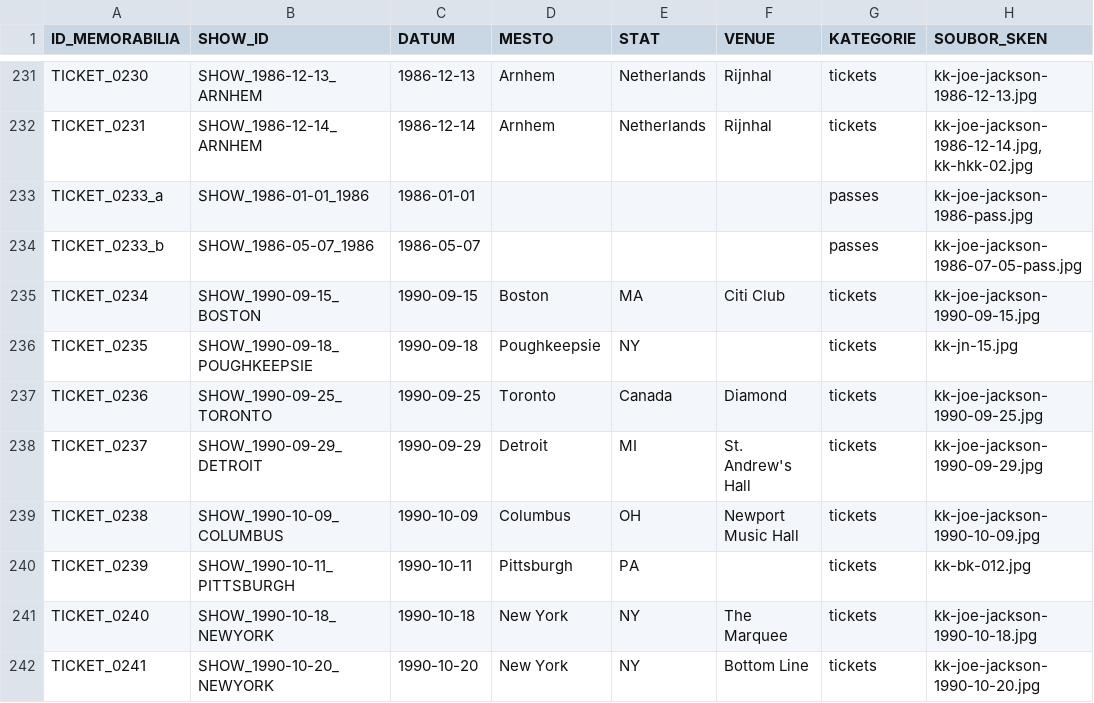
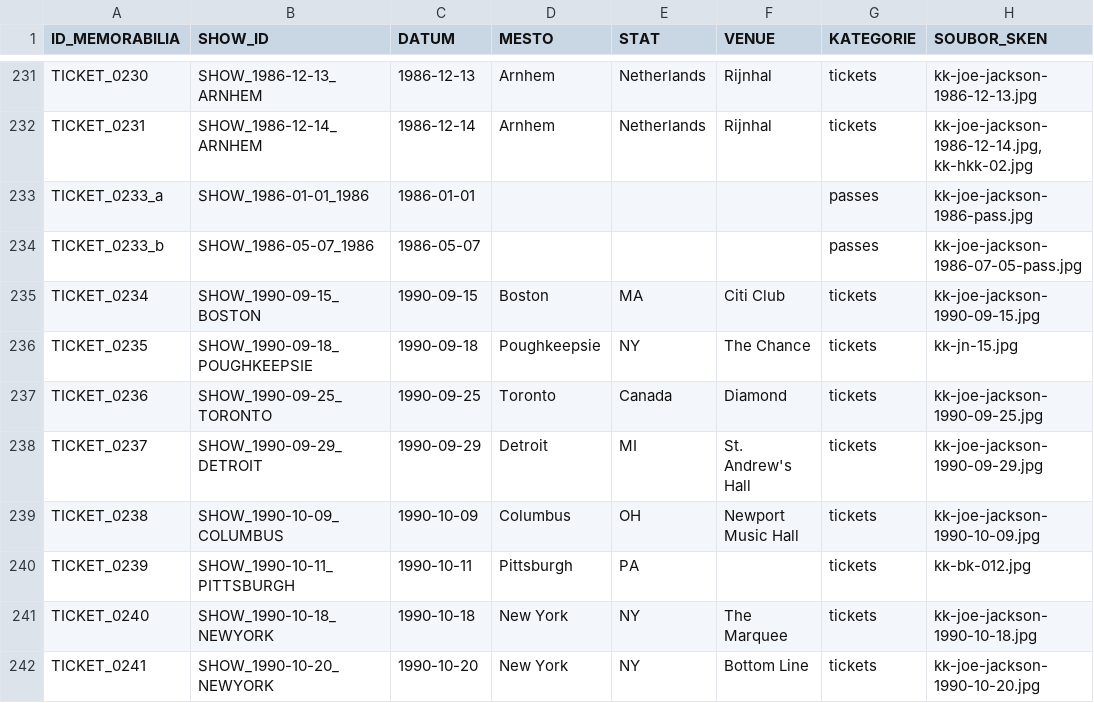
Before and after one commit to 19forever/joe-jackson-tickets, a CSV file: joe_jackson_tickets_cleaned.csv, drawn as a sheet; only a part is shown, gaps mark what is left out; the diff names each change by its address in the sheet, - before the commit and + after, or states it on an @@ line.

Commit message:
Update record TICKET_0235 via Web Editor

```diff
--- a/joe_jackson_tickets_cleaned.csv
+++ b/joe_jackson_tickets_cleaned.csv
-F236 (VENUE): (empty)
+F236 (VENUE): The Chance
```
